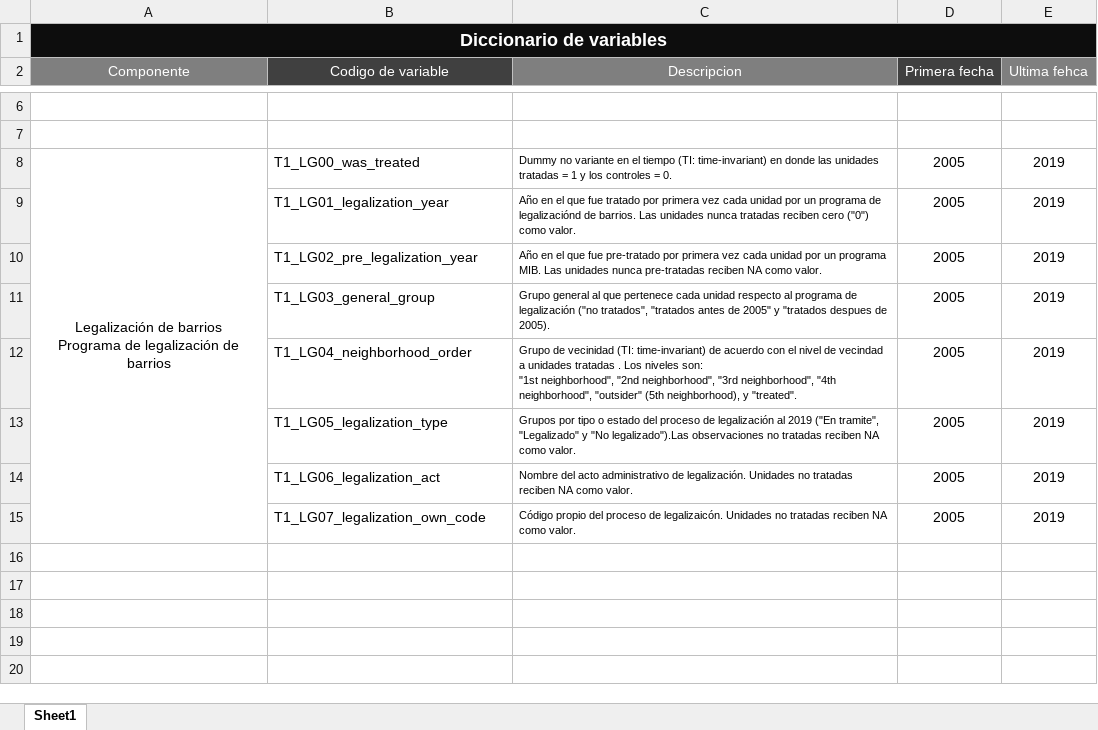
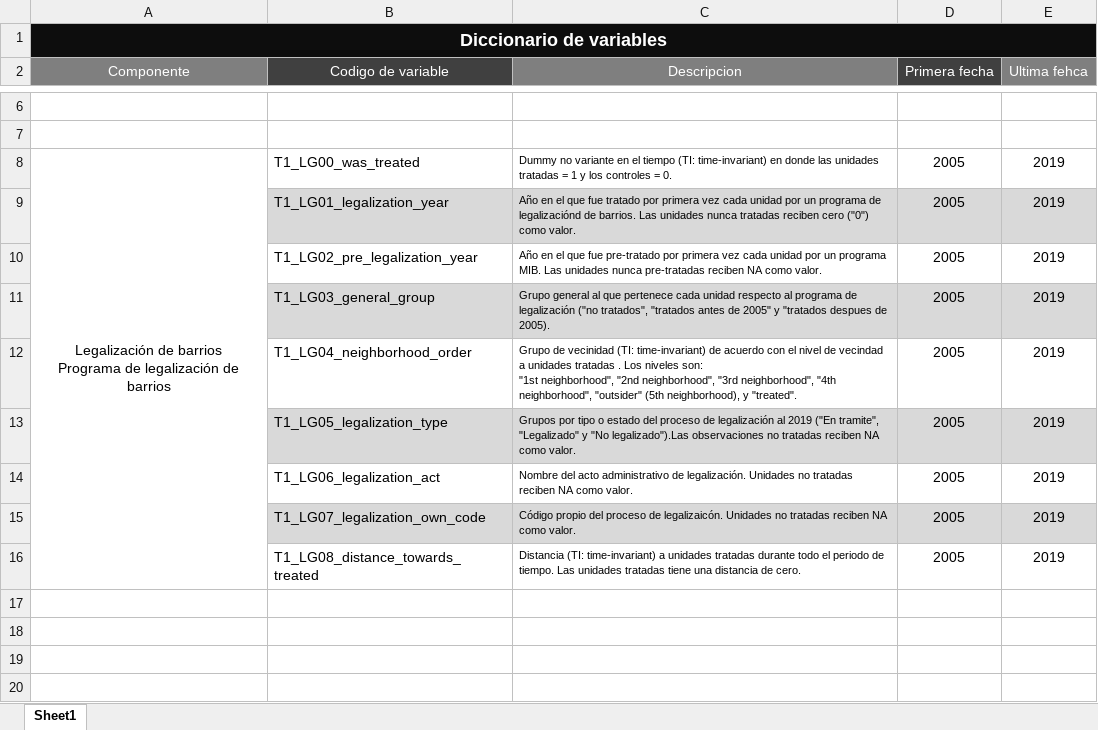
Before and after one commit to Guibi1994/Neighborhood_Legalization, an Excel workbook: 05_presentations/Varaible_dictionary.xlsx, sheet Sheet1, drawn as a sheet; only a part is shown, gaps mark what is left out; values as stored, in another font and other column widths than the file's, no borders; removed rows and columns are numbered as before the commit, all else as after; the diff names each change by its address in the sheet, - before the commit and + after, or states it on an @@ line.

```diff
--- a/05_presentations/Varaible_dictionary.xlsx (sheet Sheet1)
+++ b/05_presentations/Varaible_dictionary.xlsx (sheet Sheet1)
-A8:A15 merged
+A8:A16 merged
-B9:E9 fill: none
+B9:E9 fill: #D9D9D9
-B11:E11 fill: none
+B11:E11 fill: #D9D9D9
-B13:E13 fill: none
+B13:E13 fill: #D9D9D9
-B15:E15 fill: none
+B15:E15 fill: #D9D9D9
-row 16: (empty)
+row 16:  | T1_LG08_distance_towards_treated | Distancia (TI: time-invariant) a unidades tratadas durante todo el periodo de tiempo. Las unidades tratadas tiene una distancia de cero. | 2005 | 2019
```
Also changed, not shown: 1 other file.
